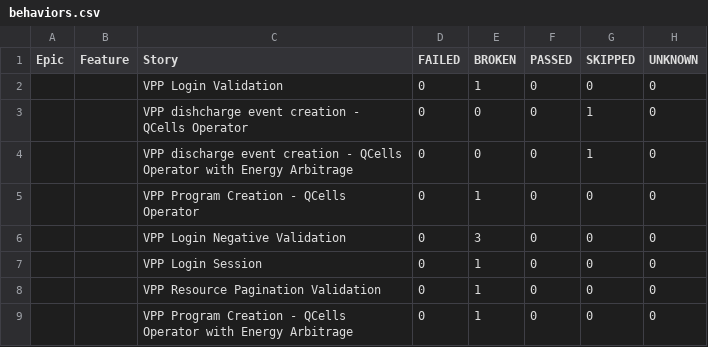
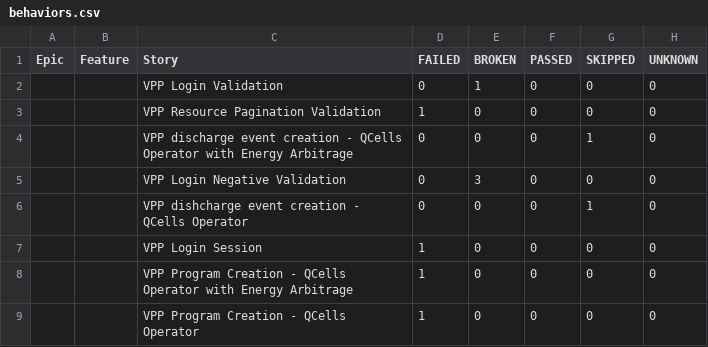
Before and after one commit to rahulnalawade01/vpp_ui_testing, a CSV file: data/behaviors.csv, drawn as a sheet.

Commit message:
deploy: qcells-hqct/vpp_ui_sanity_tests@b4220463c8acea08787fb1ab9f9f9e0ea391f676

```diff
--- a/data/behaviors.csv
+++ b/data/behaviors.csv
@@ -2,8 +2,8 @@
 "","","VPP Login Validation","0","1","0","0","0"
+"","","VPP Resource Pagination Validation","1","0","0","0","0"
+"","","VPP discharge event creation - QCells Operator with Energy Arbitrage","0","0","0","1","0"
+"","","VPP Login Negative Validation","0","3","0","0","0"
 "","","VPP dishcharge event creation - QCells Operator","0","0","0","1","0"
-"","","VPP discharge event creation - QCells Operator with Energy Arbitrage","0","0","0","1","0"
-"","","VPP Program Creation - QCells Operator","0","1","0","0","0"
-"","","VPP Login Negative Validation","0","3","0","0","0"
-"","","VPP Login Session","0","1","0","0","0"
-"","","VPP Resource Pagination Validation","0","1","0","0","0"
-"","","VPP Program Creation - QCells Operator with Energy Arbitrage","0","1","0","0","0"
+"","","VPP Login Session","1","0","0","0","0"
+"","","VPP Program Creation - QCells Operator with Energy Arbitrage","1","0","0","0","0"
+"","","VPP Program Creation - QCells Operator","1","0","0","0","0"
```
Also changed, not shown: data/suites.csv, 47 other files.
